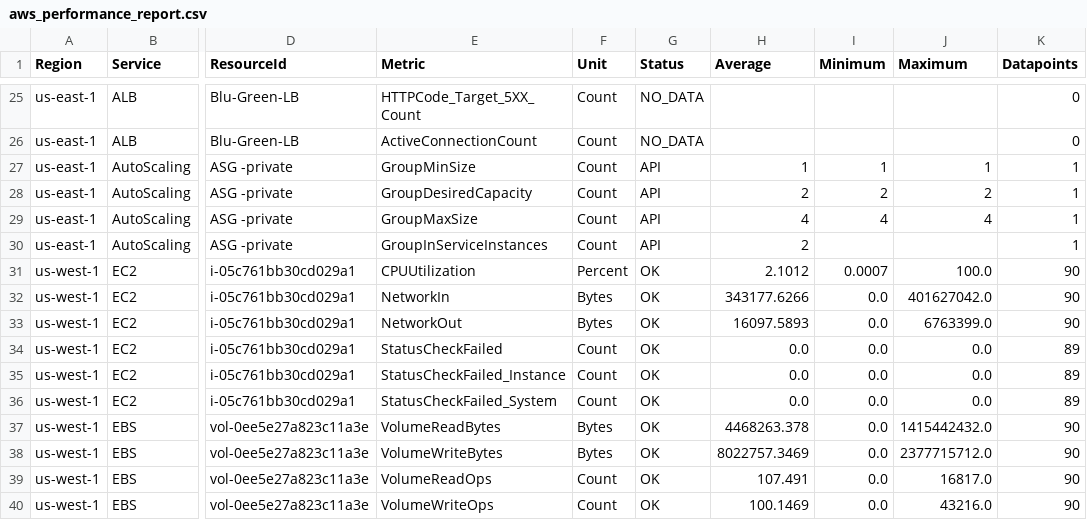
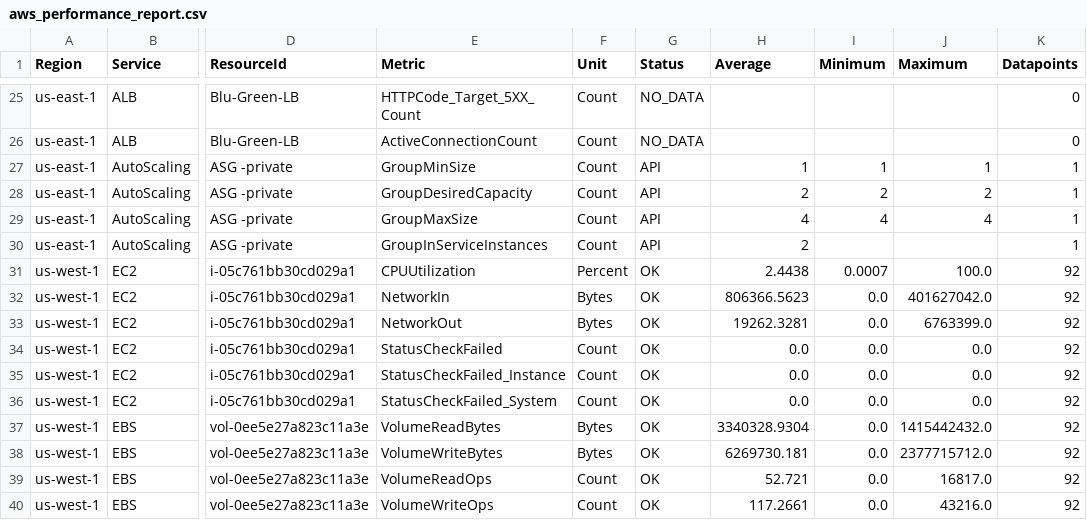
Before and after one commit to charanaryan/aws-report, a CSV file: data/aws_performance_report.csv, drawn as a sheet; only a part is shown, gaps mark what is left out; the diff covers the shown part only; the diff names each change by its address in the sheet, - before the commit and + after, or states it on an @@ line.

```diff
--- a/data/aws_performance_report.csv
+++ b/data/aws_performance_report.csv
-H31 (Average): 2.1012
+H31 (Average): 2.4438
-K31:K33 (Datapoints): 90
+K31:K33 (Datapoints): 92
-H32 (Average): 343177.6266
+H32 (Average): 806366.5623
-H33 (Average): 16097.5893
+H33 (Average): 19262.3281
-K34:K36 (Datapoints): 89
+K34:K36 (Datapoints): 92
-H37 (Average): 4468263.378
+H37 (Average): 3340328.9304
-K37:K40 (Datapoints): 90
+K37:K40 (Datapoints): 92
-H38 (Average): 8022757.3469
+H38 (Average): 6269730.181
-H39 (Average): 107.491
+H39 (Average): 52.721
-H40 (Average): 100.1469
+H40 (Average): 117.2661
```
Also changed, not shown: 34 edited cells elsewhere in this file, data/aws_performance_findings.csv, 2 other files.
